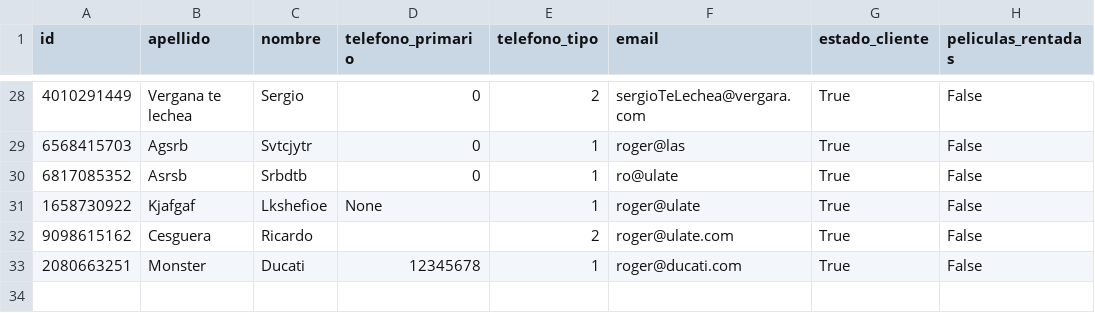
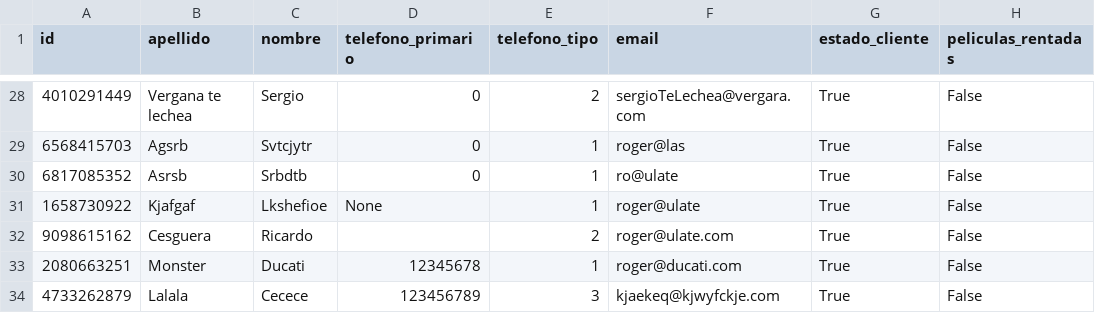
Before and after one commit to Hikhuj/ULACIT_FundaTecInfo, a CSV file: usuarios.csv, drawn as a sheet; only a part is shown, gaps mark what is left out.

```diff
--- a/usuarios.csv
+++ b/usuarios.csv
@@ -33 +33,2 @@
 2080663251, Monster, Ducati, 12345678, 1, roger@ducati.com, True, False
+4733262879, Lalala, Cecece, 123456789, 3, kjaekeq@kjwyfckje.com, True, False
```
Also changed, not shown: 1 other file.
